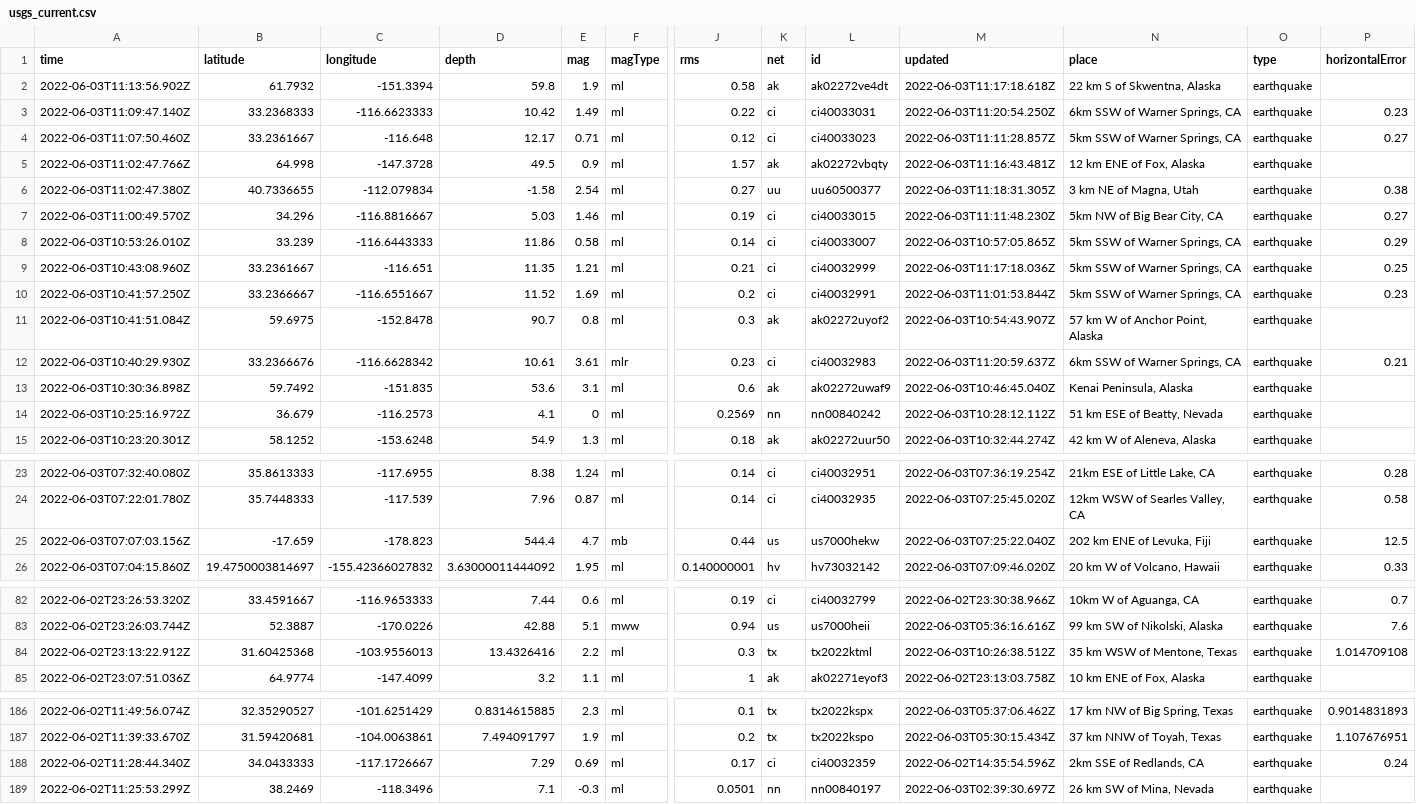
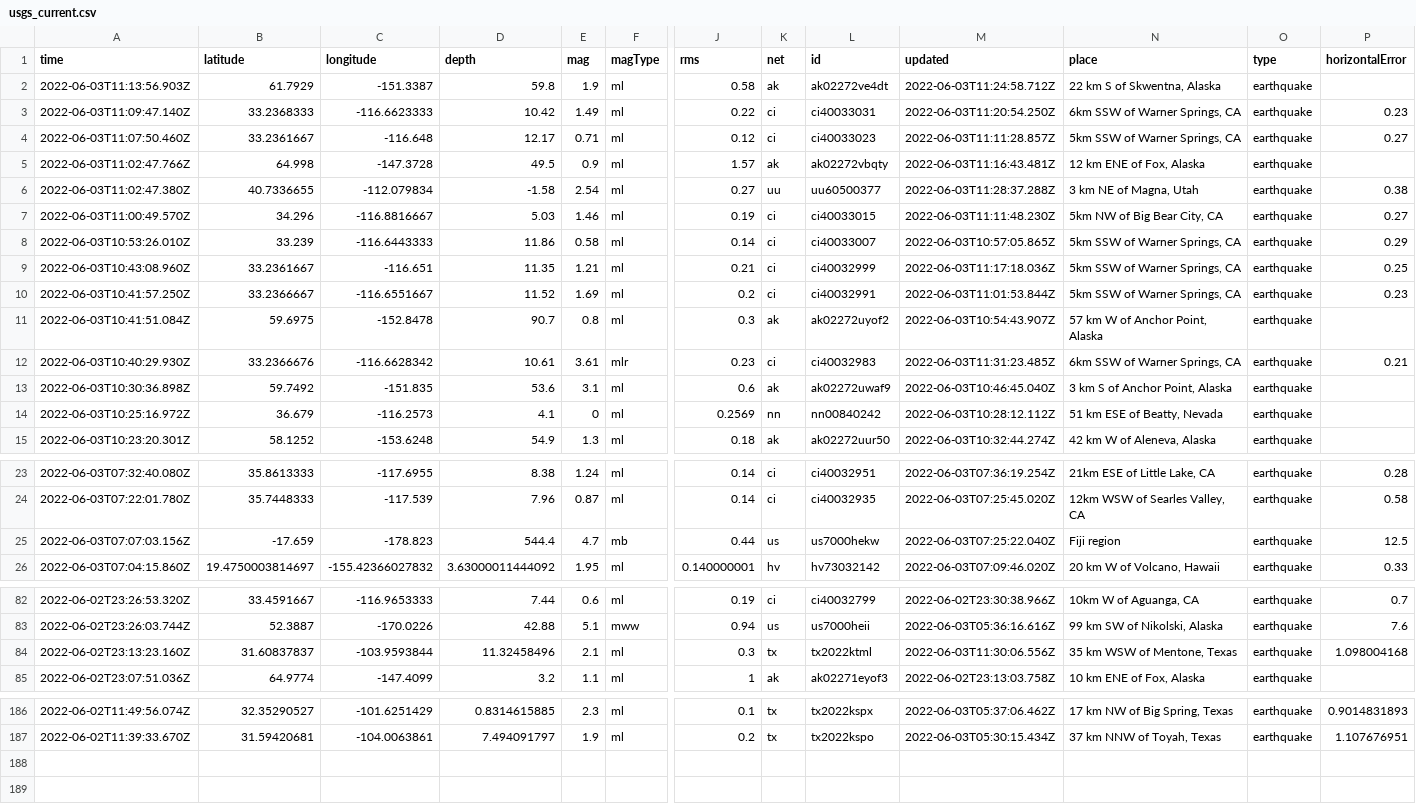
Before and after one commit to lalers/my-data-robot, a CSV file: usgs_current.csv, drawn as a sheet; only a part is shown, gaps mark what is left out; removed rows and columns are numbered as before the commit, all else as after; rows hold the shown columns only; the diff covers the shown part only; the diff names each change by its address in the sheet, - before the commit and + after, or states it on an @@ line.

```diff
--- a/usgs_current.csv
+++ b/usgs_current.csv
-A2 (time): 2022-06-03T11:13:56.902Z
+A2 (time): 2022-06-03T11:13:56.903Z
-B2 (latitude): 61.7932
+B2 (latitude): 61.7929
-C2 (longitude): -151.3394
+C2 (longitude): -151.3387
-M2 (updated): 2022-06-03T11:17:18.618Z
+M2 (updated): 2022-06-03T11:24:58.712Z
-M6 (updated): 2022-06-03T11:18:31.305Z
+M6 (updated): 2022-06-03T11:28:37.288Z
-M12 (updated): 2022-06-03T11:20:59.637Z
+M12 (updated): 2022-06-03T11:31:23.485Z
-N13 (place): Kenai Peninsula, Alaska
+N13 (place): 3 km S of Anchor Point, Alaska
-N25 (place): 202 km ENE of Levuka, Fiji
+N25 (place): Fiji region
-row 84: 2022-06-02T23:13:22.912Z | 31.60425368 | -103.9556013 | 13.4326416 | 2.2 | ml | 0.3 | tx | tx2022ktml | 2022-06-03T10:26:38.512Z | 35 km WSW of Mentone, Texas | earthquake | 1.014709108
+row 84: 2022-06-02T23:13:23.160Z | 31.60837837 | -103.9593844 | 11.32458496 | 2.1 | ml | 0.3 | tx | tx2022ktml | 2022-06-03T11:30:06.556Z | 35 km WSW of Mentone, Texas | earthquake | 1.098004168
-row 188: 2022-06-02T11:28:44.340Z | 34.0433333 | -117.1726667 | 7.29 | 0.69 | ml | 0.17 | ci | ci40032359 | 2022-06-02T14:35:54.596Z | 2km SSE of Redlands, CA | earthquake | 0.24
-row 189: 2022-06-02T11:25:53.299Z | 38.2469 | -118.3496 | 7.1 | -0.3 | ml | 0.0501 | nn | nn00840197 | 2022-06-03T02:39:30.697Z | 26 km SW of Mina, Nevada | earthquake
```
Also changed, not shown: 3 edited cells elsewhere in this file.
